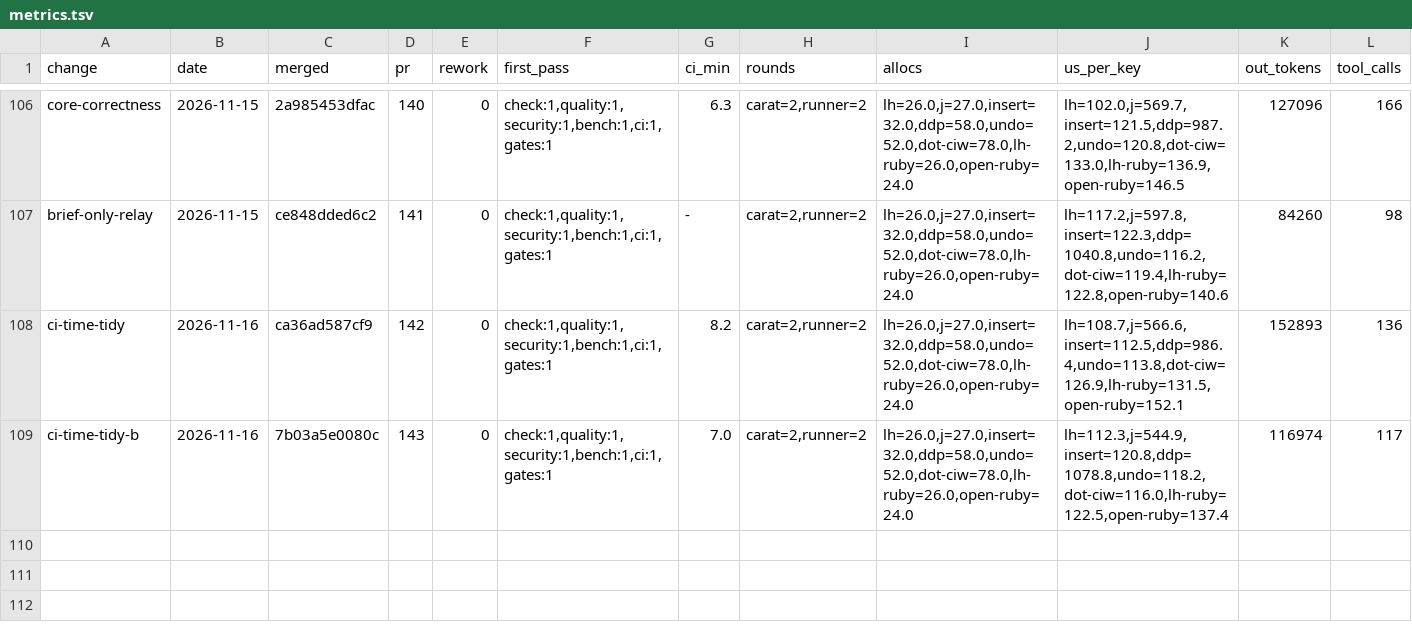
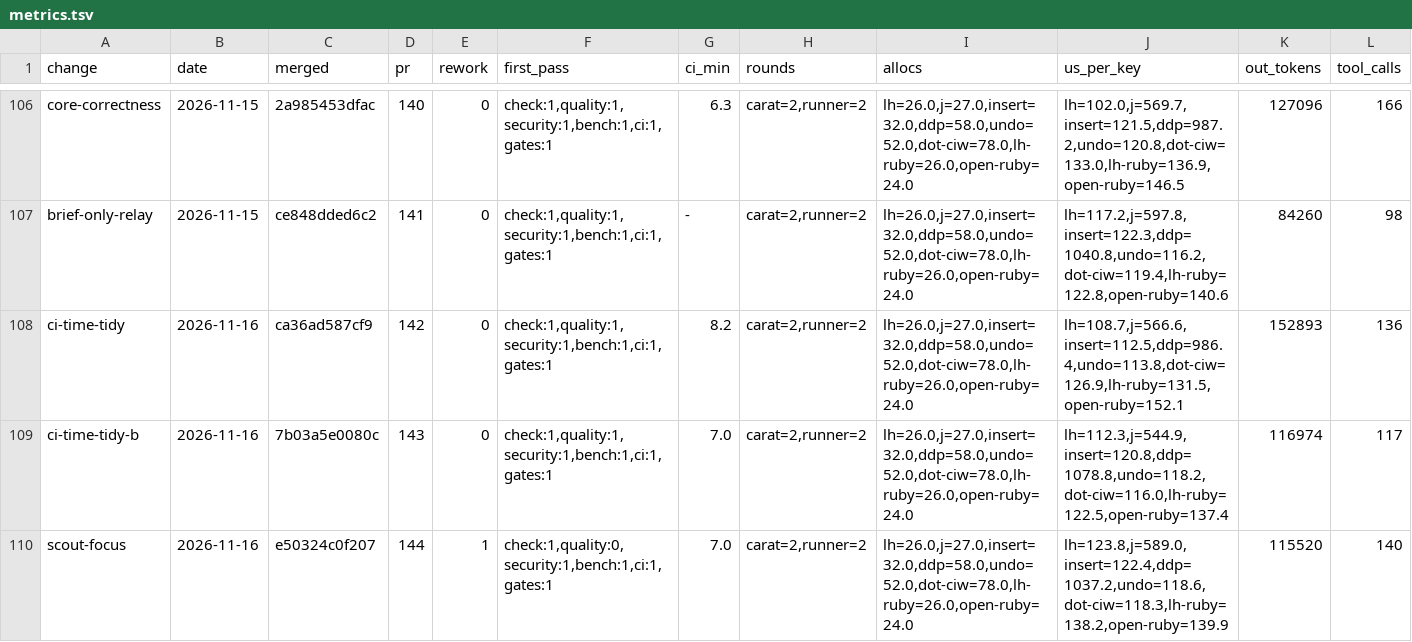
Before and after one commit to oraul/carat, a TSV file: docs/metrics.tsv, drawn as a sheet; only a part is shown, gaps mark what is left out; rows hold the shown columns only; the diff names each change by its address in the sheet, - before the commit and + after, or states it on an @@ line.

```diff
--- a/docs/metrics.tsv
+++ b/docs/metrics.tsv
+row 110: scout-focus | 2026-11-16 | e50324c0f207 | 144 | 1 | check:1,quality:0,security:1,bench:1,ci:1,gates:1 | 7.0 | carat=2,runner=2 | lh=26.0,j=27.0,insert=32.0,ddp=58.0,undo=52.0,dot-ciw=78.0,lh-ruby=26.0,open-ruby=24.0 | lh=123.8,j=589.0,insert=122.4,ddp=1037.2,undo=118.6,dot-ciw=118.3,lh-ruby=138.2,open-ruby=139.9 | 115520 | 140
```
Also changed, not shown: 2 other files.
